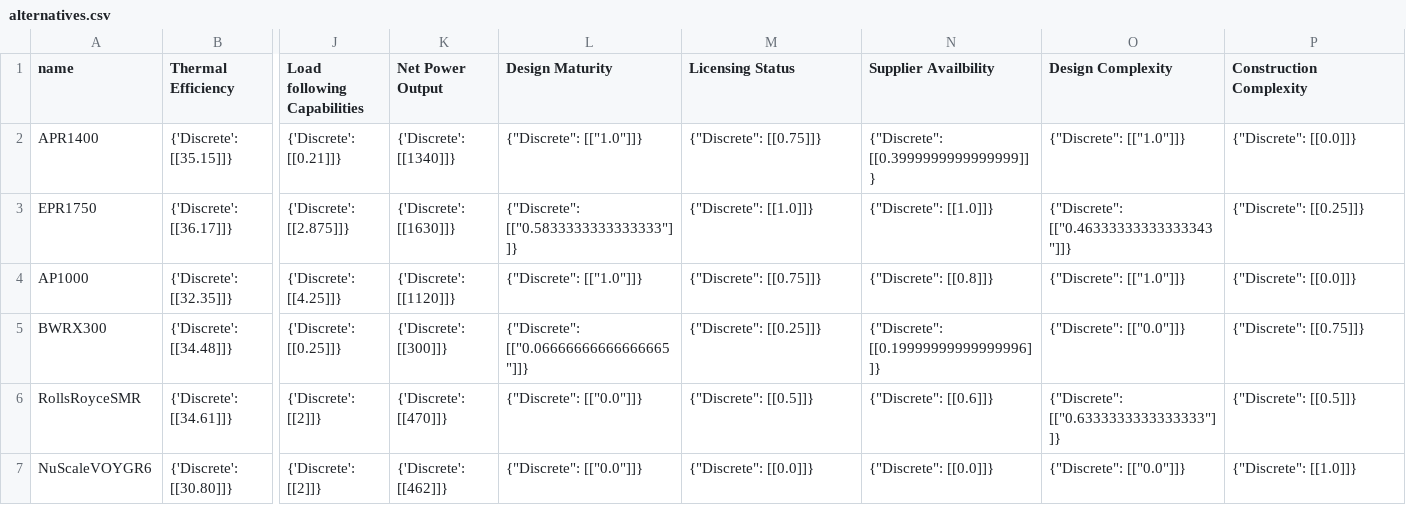
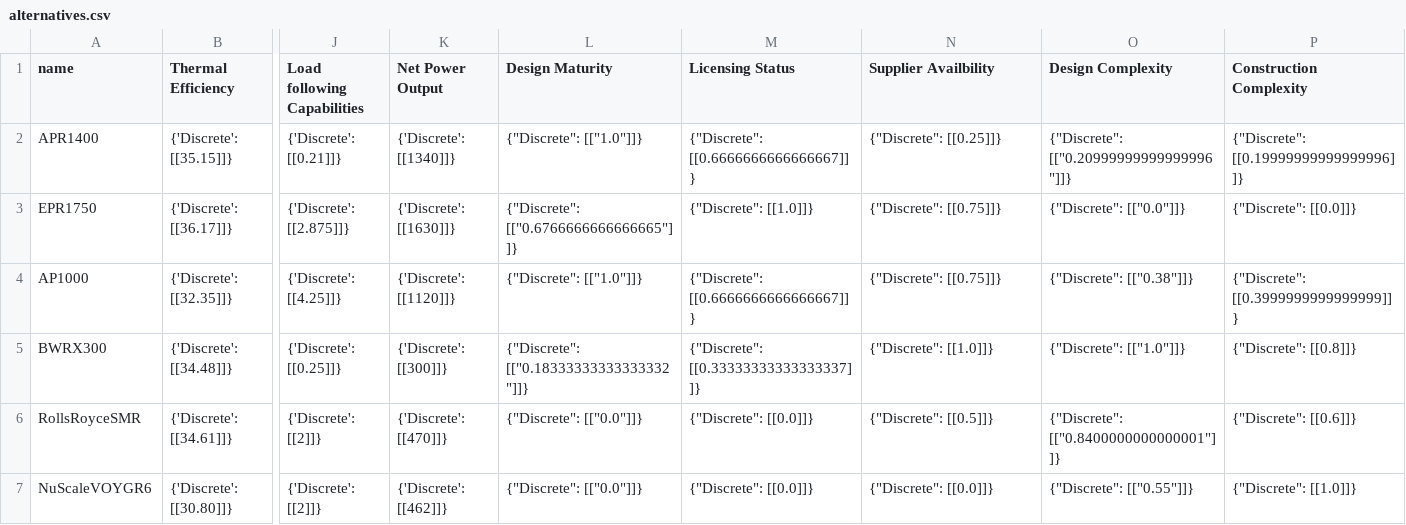
Before and after one commit to simo-pagliu/Master-Thesis, a CSV file: UP-MAVT/elicitation_results/9/IT/alternatives.csv, drawn as a sheet; only a part is shown, gaps mark what is left out; the diff names each change by its address in the sheet, - before the commit and + after, or states it on an @@ line.

```diff
--- a/UP-MAVT/elicitation_results/9/IT/alternatives.csv
+++ b/UP-MAVT/elicitation_results/9/IT/alternatives.csv
-M2 (Licensing Status): {"Discrete": [[0.75]]}
+M2 (Licensing Status): {"Discrete": [[0.6666666666666667]]}
-N2 (Supplier Availbility): {"Discrete": [[0.3999999999999999]]}
+N2 (Supplier Availbility): {"Discrete": [[0.25]]}
-O2 (Design Complexity): {"Discrete": [["1.0"]]}
+O2 (Design Complexity): {"Discrete": [["0.20999999999999996"]]}
-P2 (Construction Complexity): {"Discrete": [[0.0]]}
+P2 (Construction Complexity): {"Discrete": [[0.19999999999999996]]}
-L3 (Design Maturity): {"Discrete": [["0.5833333333333333"]]}
+L3 (Design Maturity): {"Discrete": [["0.6766666666666665"]]}
-N3 (Supplier Availbility): {"Discrete": [[1.0]]}
+N3 (Supplier Availbility): {"Discrete": [[0.75]]}
-O3 (Design Complexity): {"Discrete": [["0.46333333333333343"]]}
+O3 (Design Complexity): {"Discrete": [["0.0"]]}
-P3 (Construction Complexity): {"Discrete": [[0.25]]}
+P3 (Construction Complexity): {"Discrete": [[0.0]]}
-M4 (Licensing Status): {"Discrete": [[0.75]]}
+M4 (Licensing Status): {"Discrete": [[0.6666666666666667]]}
-N4 (Supplier Availbility): {"Discrete": [[0.8]]}
+N4 (Supplier Availbility): {"Discrete": [[0.75]]}
-O4 (Design Complexity): {"Discrete": [["1.0"]]}
+O4 (Design Complexity): {"Discrete": [["0.38"]]}
-P4 (Construction Complexity): {"Discrete": [[0.0]]}
+P4 (Construction Complexity): {"Discrete": [[0.3999999999999999]]}
-L5 (Design Maturity): {"Discrete": [["0.06666666666666665"]]}
+L5 (Design Maturity): {"Discrete": [["0.18333333333333332"]]}
-M5 (Licensing Status): {"Discrete": [[0.25]]}
+M5 (Licensing Status): {"Discrete": [[0.33333333333333337]]}
-N5 (Supplier Availbility): {"Discrete": [[0.19999999999999996]]}
+N5 (Supplier Availbility): {"Discrete": [[1.0]]}
-O5 (Design Complexity): {"Discrete": [["0.0"]]}
+O5 (Design Complexity): {"Discrete": [["1.0"]]}
-P5 (Construction Complexity): {"Discrete": [[0.75]]}
+P5 (Construction Complexity): {"Discrete": [[0.8]]}
-M6 (Licensing Status): {"Discrete": [[0.5]]}
+M6 (Licensing Status): {"Discrete": [[0.0]]}
-N6 (Supplier Availbility): {"Discrete": [[0.6]]}
+N6 (Supplier Availbility): {"Discrete": [[0.5]]}
-O6 (Design Complexity): {"Discrete": [["0.6333333333333333"]]}
+O6 (Design Complexity): {"Discrete": [["0.8400000000000001"]]}
-P6 (Construction Complexity): {"Discrete": [[0.5]]}
+P6 (Construction Complexity): {"Discrete": [[0.6]]}
-O7 (Design Complexity): {"Discrete": [["0.0"]]}
+O7 (Design Complexity): {"Discrete": [["0.55"]]}
```
Also changed, not shown: UP-MAVT/alternatives_IT.csv, UP-MAVT/elicitation_results/9/FR/alternatives.csv, 6 other files.
